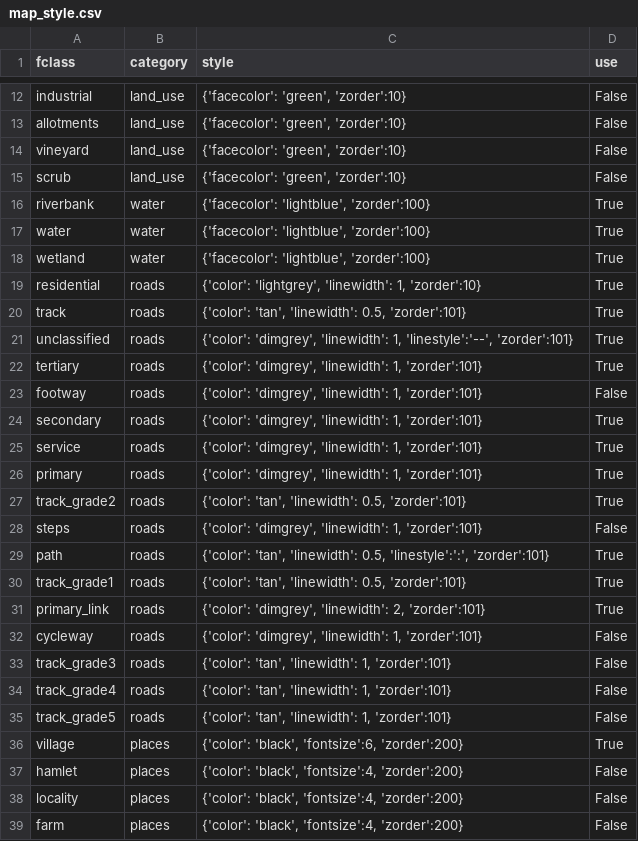
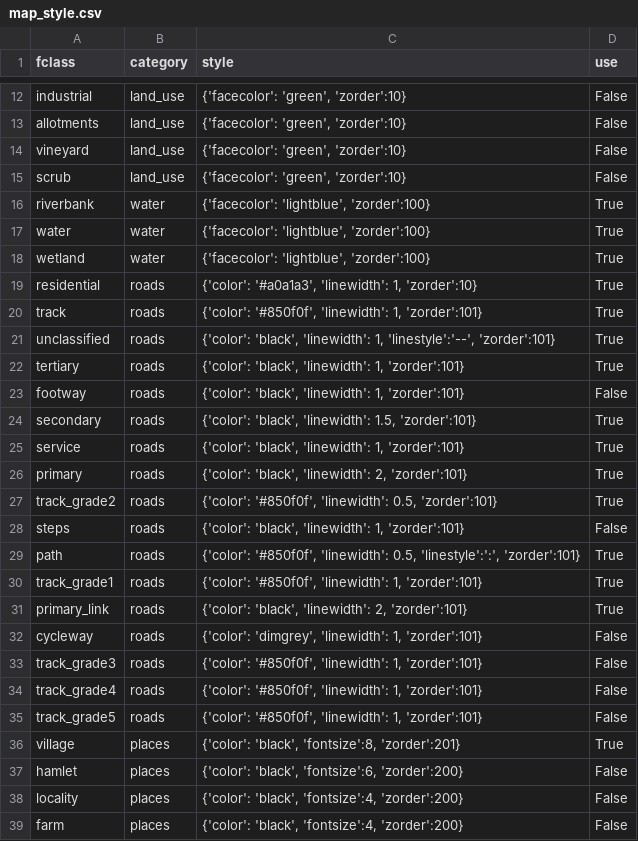
Before and after one commit to Tugdual-G/Matplolib_topomap, a CSV file: map_style.csv, drawn as a sheet; only a part is shown, gaps mark what is left out; the diff covers the shown part only.

```diff
--- a/map_style.csv
+++ b/map_style.csv
@@ -18,21 +18,21 @@ water,water,"{'facecolor': 'lightblue', 'zorder':100}",True
 wetland,water,"{'facecolor': 'lightblue', 'zorder':100}",True
-residential,roads,"{'color': 'lightgrey', 'linewidth': 1, 'zorder':10}",True
-track,roads,"{'color': 'tan', 'linewidth': 0.5, 'zorder':101}",True
-unclassified,roads,"{'color': 'dimgrey', 'linewidth': 1, 'linestyle':'--', 'zorder':101}",True
-tertiary,roads,"{'color': 'dimgrey', 'linewidth': 1, 'zorder':101}",True
-footway,roads,"{'color': 'dimgrey', 'linewidth': 1, 'zorder':101}",False
-secondary,roads,"{'color': 'dimgrey', 'linewidth': 1, 'zorder':101}",True
-service,roads,"{'color': 'dimgrey', 'linewidth': 1, 'zorder':101}",True
-primary,roads,"{'color': 'dimgrey', 'linewidth': 1, 'zorder':101}",True
-track_grade2,roads,"{'color': 'tan', 'linewidth': 0.5, 'zorder':101}",True
-steps,roads,"{'color': 'dimgrey', 'linewidth': 1, 'zorder':101}",False
-path,roads,"{'color': 'tan', 'linewidth': 0.5, 'linestyle':':', 'zorder':101}",True
-track_grade1,roads,"{'color': 'tan', 'linewidth': 0.5, 'zorder':101}",True
-primary_link,roads,"{'color': 'dimgrey', 'linewidth': 2, 'zorder':101}",True
+residential,roads,"{'color': '#a0a1a3', 'linewidth': 1, 'zorder':10}",True
+track,roads,"{'color': '#850f0f', 'linewidth': 1, 'zorder':101}",True
+unclassified,roads,"{'color': 'black', 'linewidth': 1, 'linestyle':'--', 'zorder':101}",True
+tertiary,roads,"{'color': 'black', 'linewidth': 1, 'zorder':101}",True
+footway,roads,"{'color': 'black', 'linewidth': 1, 'zorder':101}",False
+secondary,roads,"{'color': 'black', 'linewidth': 1.5, 'zorder':101}",True
+service,roads,"{'color': 'black', 'linewidth': 1, 'zorder':101}",True
+primary,roads,"{'color': 'black', 'linewidth': 2, 'zorder':101}",True
+track_grade2,roads,"{'color': '#850f0f', 'linewidth': 0.5, 'zorder':101}",True
+steps,roads,"{'color': 'black', 'linewidth': 1, 'zorder':101}",False
+path,roads,"{'color': '#850f0f', 'linewidth': 0.5, 'linestyle':':', 'zorder':101}",True
+track_grade1,roads,"{'color': '#850f0f', 'linewidth': 1, 'zorder':101}",True
+primary_link,roads,"{'color': 'black', 'linewidth': 2, 'zorder':101}",True
 cycleway,roads,"{'color': 'dimgrey', 'linewidth': 1, 'zorder':101}",False
-track_grade3,roads,"{'color': 'tan', 'linewidth': 1, 'zorder':101}",False
-track_grade4,roads,"{'color': 'tan', 'linewidth': 1, 'zorder':101}",False
-track_grade5,roads,"{'color': 'tan', 'linewidth': 1, 'zorder':101}",False
-village,places,"{'color': 'black', 'fontsize':6, 'zorder':200}",True
-hamlet,places,"{'color': 'black', 'fontsize':4, 'zorder':200}",False
+track_grade3,roads,"{'color': '#850f0f', 'linewidth': 1, 'zorder':101}",False
+track_grade4,roads,"{'color': '#850f0f', 'linewidth': 1, 'zorder':101}",False
+track_grade5,roads,"{'color': '#850f0f', 'linewidth': 1, 'zorder':101}",False
+village,places,"{'color': 'black', 'fontsize':8, 'zorder':201}",True
+hamlet,places,"{'color': 'black', 'fontsize':6, 'zorder':200}",False
 locality,places,"{'color': 'black', 'fontsize':4, 'zorder':200}",False
```
Also changed, not shown: 4 edited cells elsewhere in this file, 6 other files.
